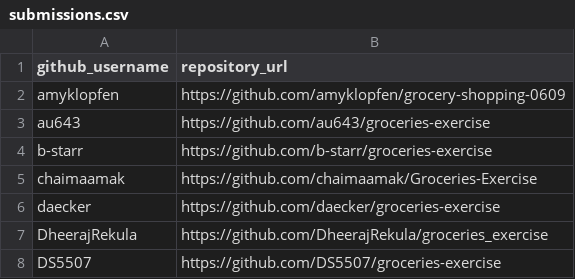
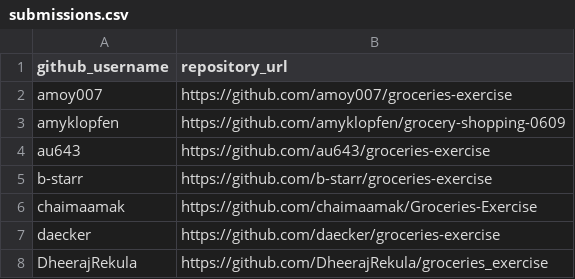
Before and after one commit to prof-rossetti/nyu-info-2335-201905, a CSV file: exercises/groceries/submissions.csv, drawn as a sheet; only a part is shown; the shorter side is filled out with more unchanged rows.

Commit message:
added my groceries.py (wip) (#47)
inclass testing how to submit a project

```diff
--- a/exercises/groceries/submissions.csv
+++ b/exercises/groceries/submissions.csv
@@ -1,2 +1,3 @@
 github_username, repository_url
+amoy007, https://github.com/amoy007/groceries-exercise
 amyklopfen, https://github.com/amyklopfen/grocery-shopping-0609
```
